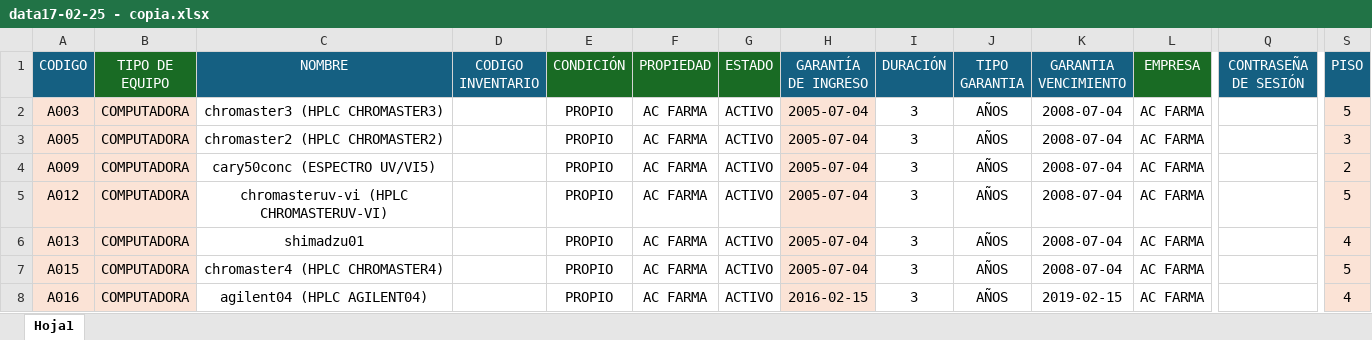
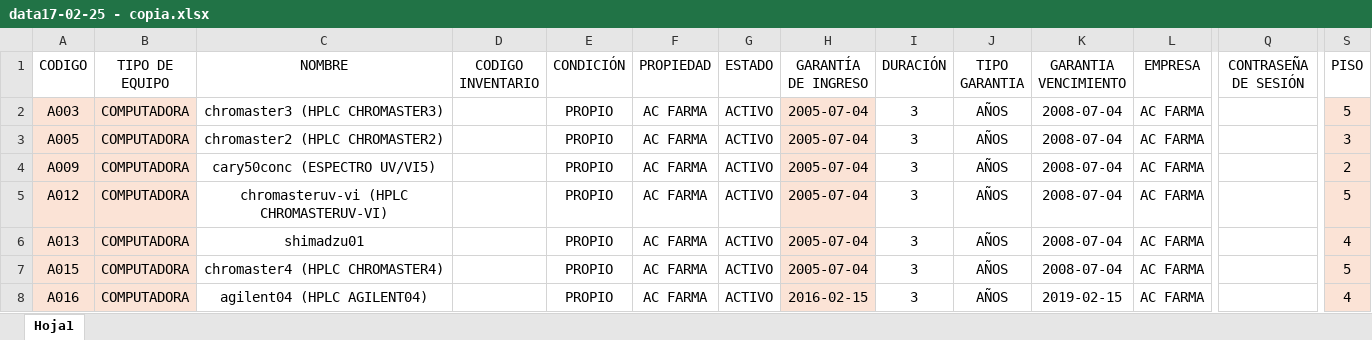
Before and after one commit to f4coding23/ExcelDataSync, an Excel workbook: document/otros/data17-02-25 - copia.xlsx, sheet Hoja1, drawn as a sheet; only a part is shown, gaps mark what is left out; values as stored, in another font and other column widths than the file's, no borders; table styles not drawn; the diff covers the shown part only; the diff names each change by its address in the sheet, - before the commit and + after, or states it on an @@ line.

```diff
--- a/document/otros/data17-02-25 - copia.xlsx (sheet Hoja1)
+++ b/document/otros/data17-02-25 - copia.xlsx (sheet Hoja1)
-A1 fill: #156082
+A1 fill: none
-A1:L1 text colour: #FFFFFF
+A1:L1 text colour: black
-B1 fill: #196B24
+B1 fill: none
-C1:D1 fill: #156082
+C1:D1 fill: none
-E1:G1 fill: #196B24
+E1:G1 fill: none
-H1:K1 fill: #156082
+H1:K1 fill: none
-L1 fill: #196B24
+L1 fill: none
@@ Q1 fill: #156082 → none, text colour: #FFFFFF → black @@
@@ S1 fill: #156082 → none, text colour: #FFFFFF → black @@
```
Also changed, not shown: cell formats elsewhere in this sheet, document/Datos_OSAC/data-osac-final.xlsx, document/data17-02-25.xlsx, 19 other files.
